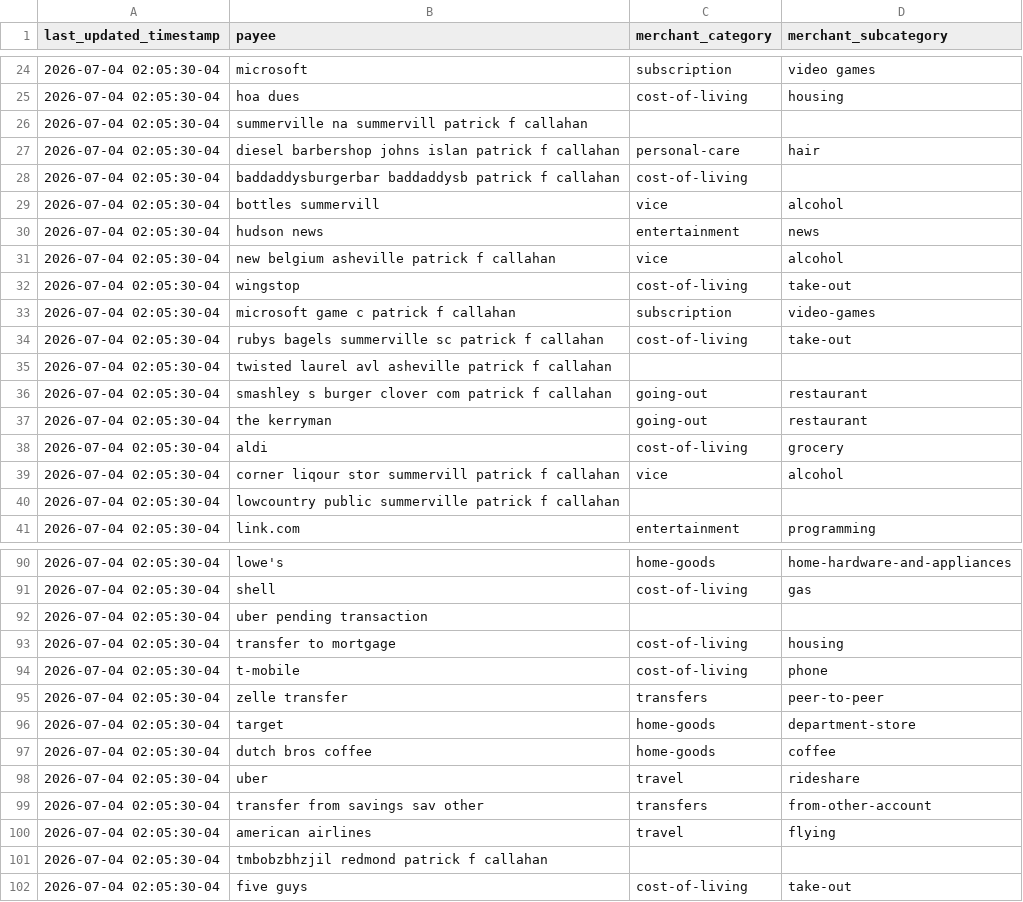
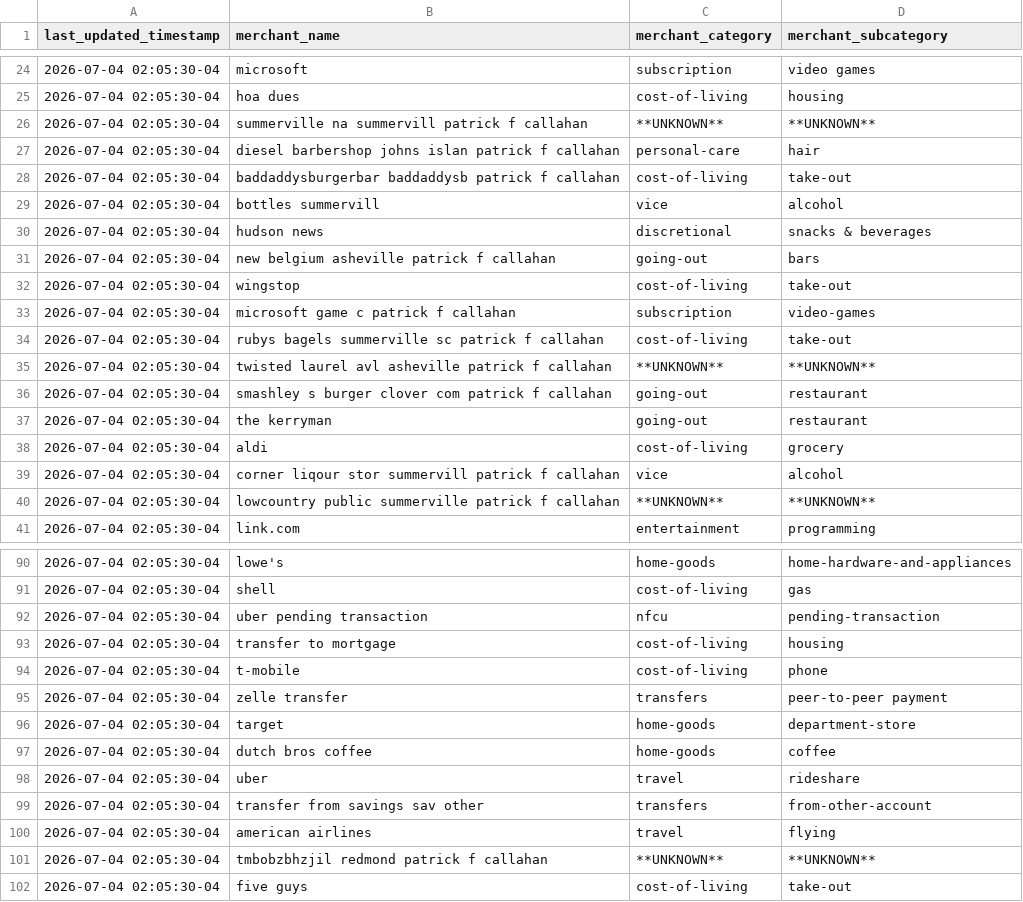
Before and after one commit to sherlock-wings/pfc-bank, a CSV file: dbt_code/seeds/seed_merchant_category.csv, drawn as a sheet; only a part is shown, gaps mark what is left out; the diff covers the shown part only.

```diff
--- a/dbt_code/seeds/seed_merchant_category.csv
+++ b/dbt_code/seeds/seed_merchant_category.csv
@@ -1 +1 @@
-last_updated_timestamp,payee,merchant_category,merchant_subcategory
+last_updated_timestamp,merchant_name,merchant_category,merchant_subcategory
@@ -25,8 +25,8 @@ last_updated_timestamp,payee,merchant_category,merchant_subcategory
 2026-07-04 02:05:30-04,hoa dues,cost-of-living,housing
-2026-07-04 02:05:30-04,summerville na summervill patrick f callahan,,
+2026-07-04 02:05:30-04,summerville na summervill patrick f callahan,**UNKNOWN**,**UNKNOWN**
 2026-07-04 02:05:30-04,diesel barbershop johns islan patrick f callahan,personal-care,hair
-2026-07-04 02:05:30-04,baddaddysburgerbar baddaddysb patrick f callahan,cost-of-living,
+2026-07-04 02:05:30-04,baddaddysburgerbar baddaddysb patrick f callahan,cost-of-living,take-out
 2026-07-04 02:05:30-04,bottles summervill,vice,alcohol
-2026-07-04 02:05:30-04,hudson news,entertainment,news
-2026-07-04 02:05:30-04,new belgium asheville patrick f callahan,vice,alcohol
+2026-07-04 02:05:30-04,hudson news,discretional,snacks & beverages
+2026-07-04 02:05:30-04,new belgium asheville patrick f callahan,going-out,bars
 2026-07-04 02:05:30-04,wingstop,cost-of-living,take-out
@@ -34,3 +34,3 @@ last_updated_timestamp,payee,merchant_category,merchant_subcategory
 2026-07-04 02:05:30-04,rubys bagels summerville sc patrick f callahan,cost-of-living,take-out
-2026-07-04 02:05:30-04,twisted laurel avl asheville patrick f callahan,,
+2026-07-04 02:05:30-04,twisted laurel avl asheville patrick f callahan,**UNKNOWN**,**UNKNOWN**
 2026-07-04 02:05:30-04,smashley s burger clover com patrick f callahan,going-out,restaurant
@@ -39,3 +39,3 @@ last_updated_timestamp,payee,merchant_category,merchant_subcategory
 2026-07-04 02:05:30-04,corner liqour stor summervill patrick f callahan,vice,alcohol
-2026-07-04 02:05:30-04,lowcountry public summerville patrick f callahan,,
+2026-07-04 02:05:30-04,lowcountry public summerville patrick f callahan,**UNKNOWN**,**UNKNOWN**
 2026-07-04 02:05:30-04,link.com,entertainment,programming
@@ -91,6 +91,6 @@ last_updated_timestamp,payee,merchant_category,merchant_subcategory
 2026-07-04 02:05:30-04,shell,cost-of-living,gas
-2026-07-04 02:05:30-04,uber pending transaction,,
+2026-07-04 02:05:30-04,uber pending transaction,nfcu,pending-transaction
 2026-07-04 02:05:30-04,transfer to mortgage,cost-of-living,housing
 2026-07-04 02:05:30-04,t-mobile,cost-of-living,phone
-2026-07-04 02:05:30-04,zelle transfer,transfers,peer-to-peer
+2026-07-04 02:05:30-04,zelle transfer,transfers,peer-to-peer payment
 2026-07-04 02:05:30-04,target,home-goods,department-store
@@ -100,3 +100,3 @@ last_updated_timestamp,payee,merchant_category,merchant_subcategory
 2026-07-04 02:05:30-04,american airlines,travel,flying
-2026-07-04 02:05:30-04,tmbobzbhzjil redmond patrick f callahan,,
+2026-07-04 02:05:30-04,tmbobzbhzjil redmond patrick f callahan,**UNKNOWN**,**UNKNOWN**
 2026-07-04 02:05:30-04,five guys,cost-of-living,take-out
```
Also changed, not shown: 51 edited cells elsewhere in this file.
